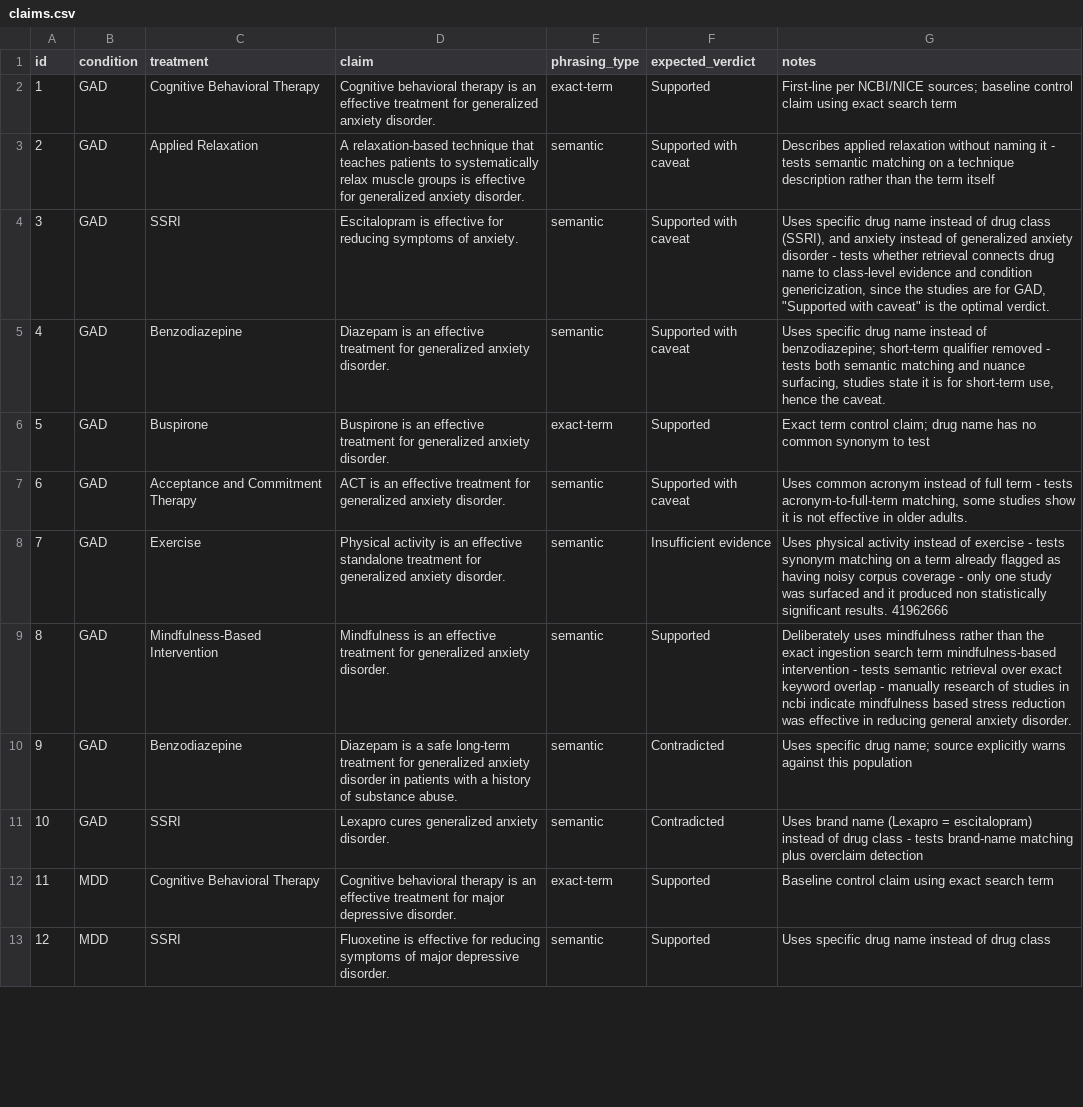
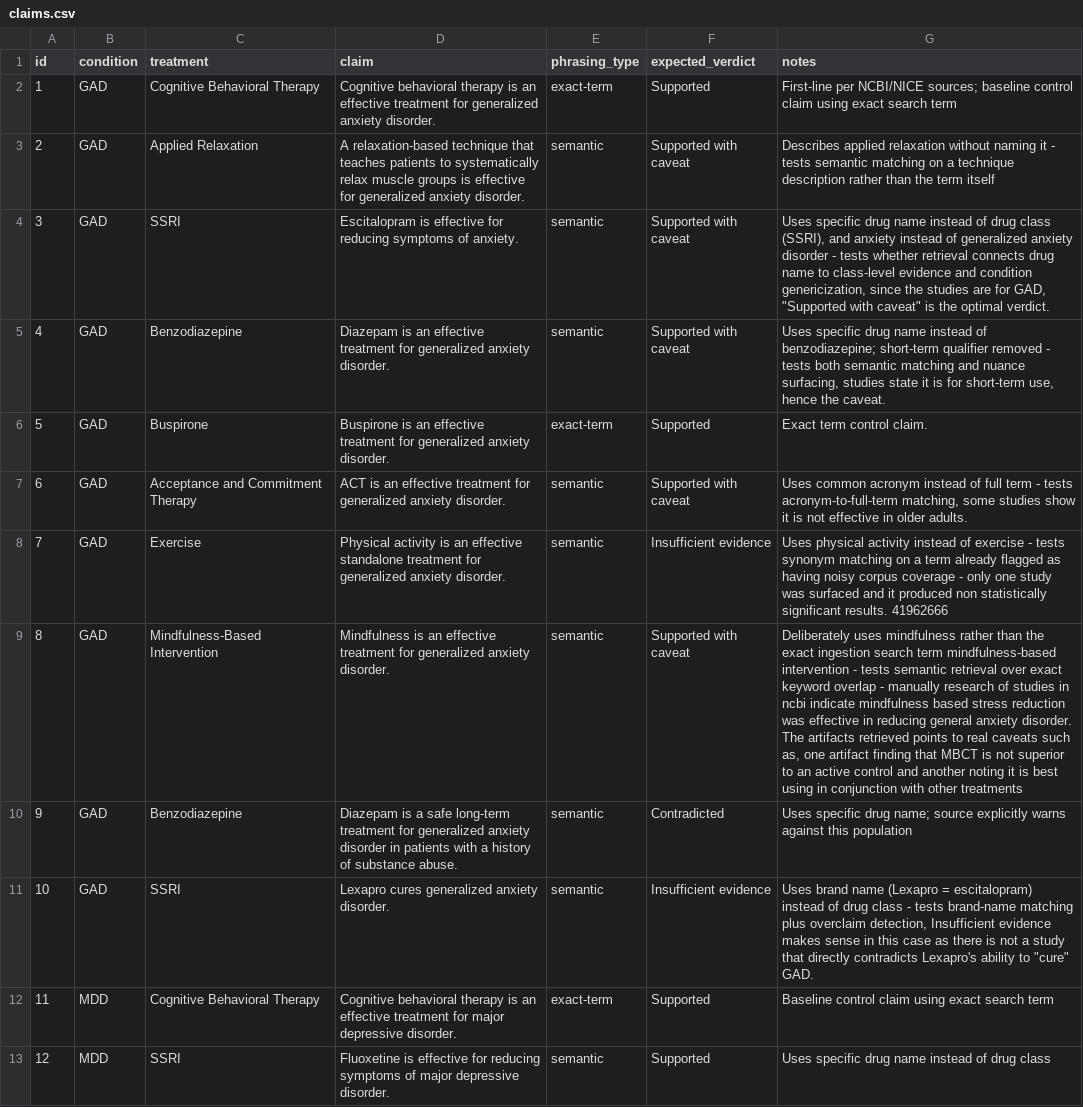
Before and after one commit to atraore7/mental-health-rag-evaluator, a CSV file: data/claims.csv, drawn as a sheet; only a part is shown; the diff covers the shown part only; the diff names each change by its address in the sheet, - before the commit and + after, or states it on an @@ line.

Commit message:
Updated expected verdicts based on manual PubMed source review. Corrected 13 claims (3, 8, 10, 13, 17, 18, 21, 24, 29, 30, 34, 37, 38) after verifying model reasoning against primary sources. Full rationale documented in data/evaluation/manual_evaluation_of_mismatches/mismatches_manual_research_round2.

```diff
--- a/data/claims.csv
+++ b/data/claims.csv
-G6 (notes): Exact term control claim; drug name has no common synonym to test
+G6 (notes): Exact term control claim.
-F9 (expected_verdict): Supported
+F9 (expected_verdict): Supported with caveat
-G9 (notes): …anxiety disorder.
+G9 (notes): …anxiety disorder. The artifacts retrieved points to real caveats such as, one artifact finding that MBCT is not superior to an active control and another noting it is best using in conjunction with other treatments
-F11 (expected_verdict): Contradicted
+F11 (expected_verdict): Insufficient evidence
-G11 (notes): …plus overclaim detection
+G11 (notes): …plus overclaim detection, Insufficient evidence makes sense in this case as there is not a study that directly contradicts Lexapro's ability to "cure" GAD.
```
Also changed, not shown: 22 edited cells elsewhere in this file.
